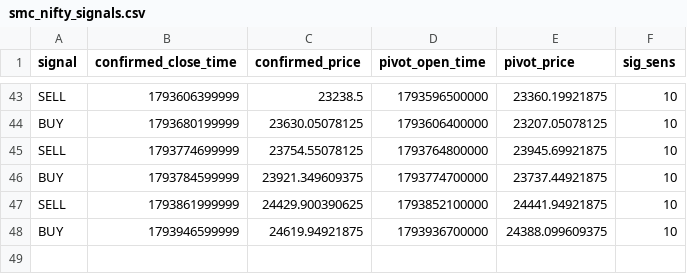
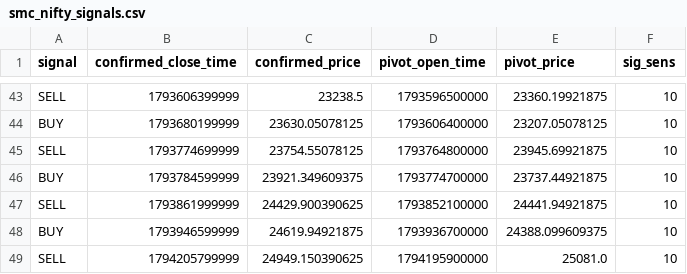
Before and after one commit to rahulrtk74747474-glitch/Scraping_and_testing, a CSV file: data/smc_nifty_signals.csv, drawn as a sheet; only a part is shown, gaps mark what is left out.

```diff
--- a/data/smc_nifty_signals.csv
+++ b/data/smc_nifty_signals.csv
@@ -48 +48,2 @@ SELL,1793861999999,24429.900390625,1793852100000,24441.94921875,10
 BUY,1793946599999,24619.94921875,1793936700000,24388.099609375,10
+SELL,1794205799999,24949.150390625,1794195900000,25081.0,10
```
Also changed, not shown: data/smc_nifty_orders.csv, data/smc_nifty_snapshots.csv, 5 other files.
